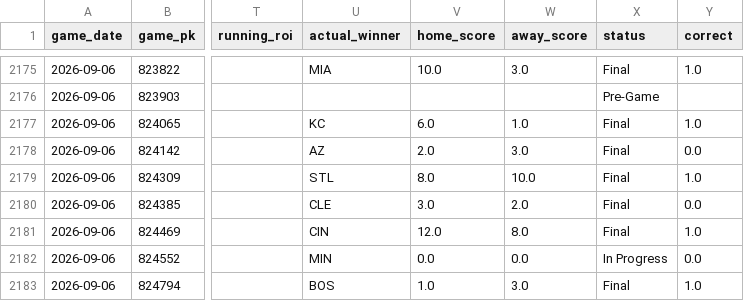
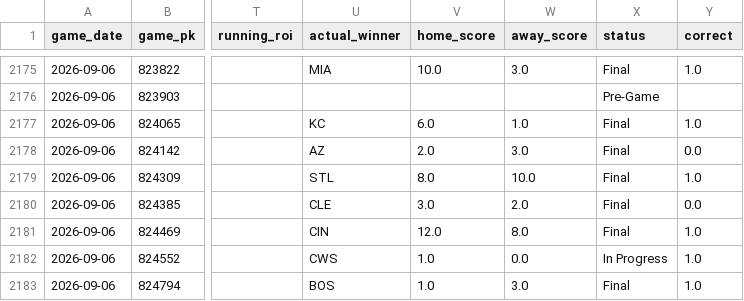
Before and after one commit to tyler-janak/TheBullpenBet, a CSV file: 2026_picks_accuracy.csv, drawn as a sheet; only a part is shown, gaps mark what is left out; the diff names each change by its address in the sheet, - before the commit and + after, or states it on an @@ line.

```diff
--- a/2026_picks_accuracy.csv
+++ b/2026_picks_accuracy.csv
-U2182 (actual_winner): MIN
+U2182 (actual_winner): CWS
-V2182 (home_score): 0.0
+V2182 (home_score): 1.0
-Y2182 (correct): 0.0
+Y2182 (correct): 1.0
```
Also changed, not shown: outputs/today_predictions.csv, outputs/today_predictions_2026-09-06.csv.
